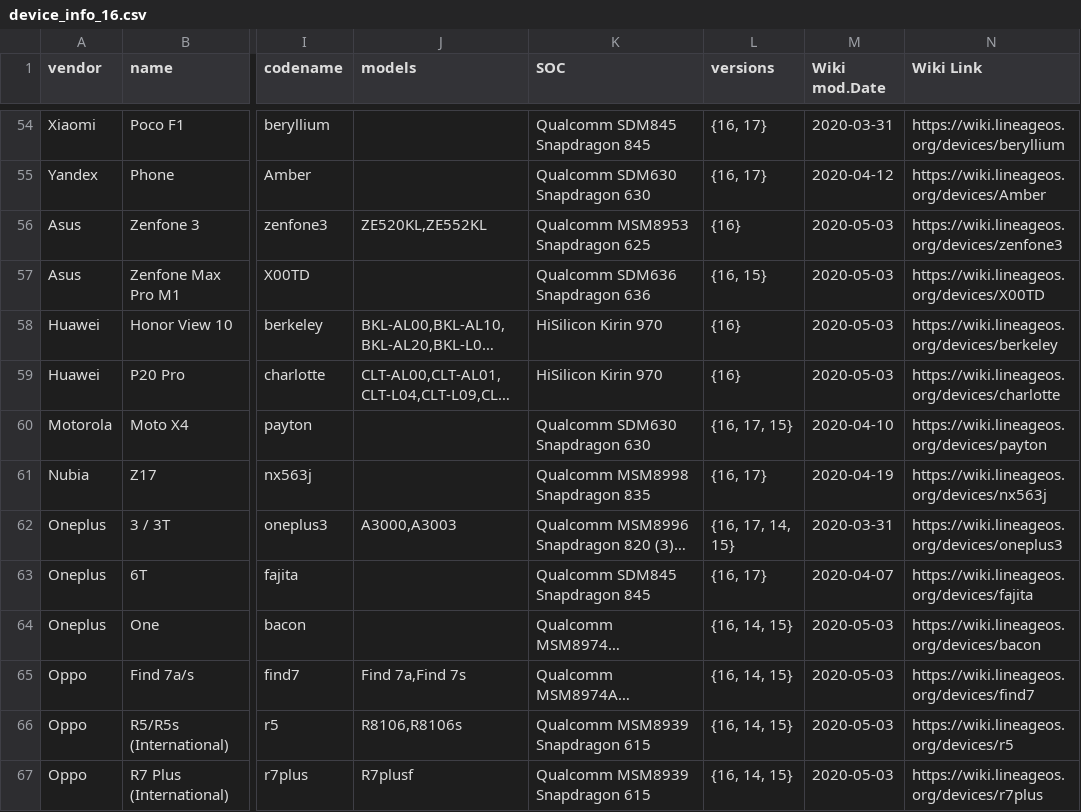
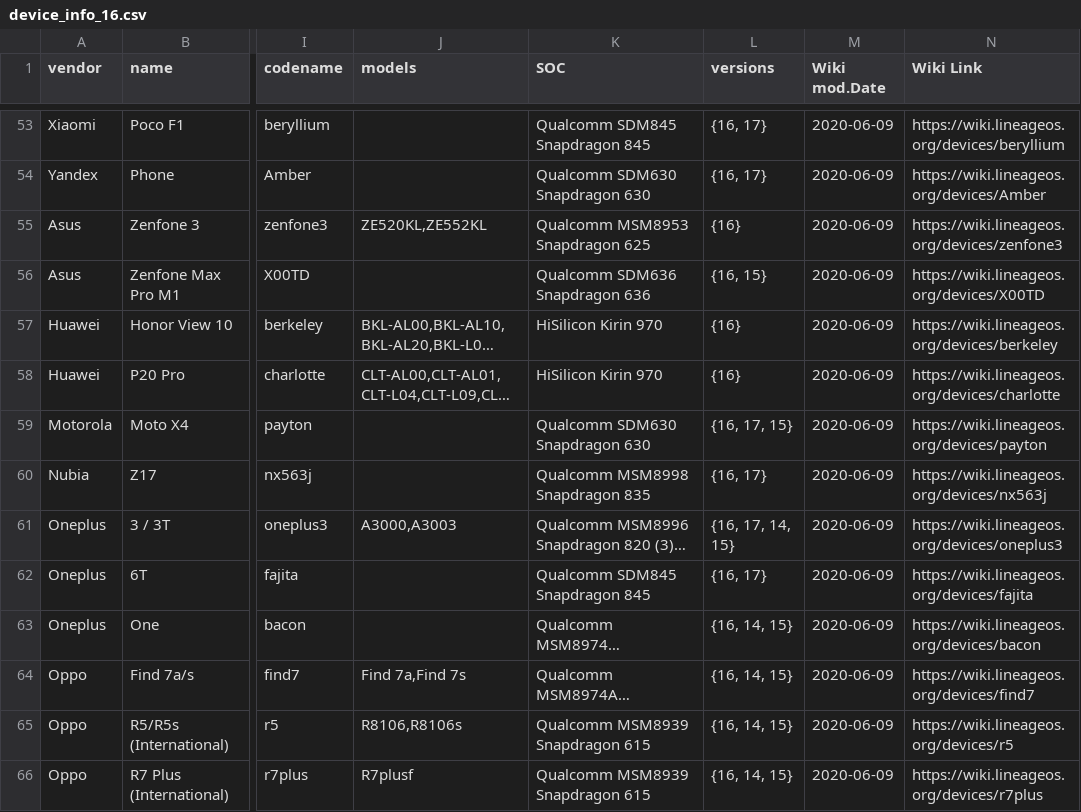
Before and after one commit to jedie/lineageos_info, a CSV file: device_info_16.csv, drawn as a sheet; only a part is shown, gaps mark what is left out; long unchanged cells end in …; addresses are those after the commit; the diff covers the shown part only; the diff names each change by its address in the sheet, - before the commit and + after, or states it on an @@ line.

```diff
--- a/device_info_16.csv
+++ b/device_info_16.csv
-M53 (Wiki mod.Date): 2020-03-31
+M53 (Wiki mod.Date): 2020-06-09
-M54 (Wiki mod.Date): 2020-04-12
+M54 (Wiki mod.Date): 2020-06-09
-M55:M58 (Wiki mod.Date): 2020-05-03
+M55:M58 (Wiki mod.Date): 2020-06-09
-M59 (Wiki mod.Date): 2020-04-10
+M59 (Wiki mod.Date): 2020-06-09
-M60 (Wiki mod.Date): 2020-04-19
+M60 (Wiki mod.Date): 2020-06-09
-M61 (Wiki mod.Date): 2020-03-31
+M61 (Wiki mod.Date): 2020-06-09
-M62 (Wiki mod.Date): 2020-04-07
+M62 (Wiki mod.Date): 2020-06-09
-M63:M66 (Wiki mod.Date): 2020-05-03
+M63:M66 (Wiki mod.Date): 2020-06-09
```
Also changed, not shown: 4 added rows, 4 removed rows and 66 edited cells elsewhere in this file, device_info_17.csv, 2 other files.
